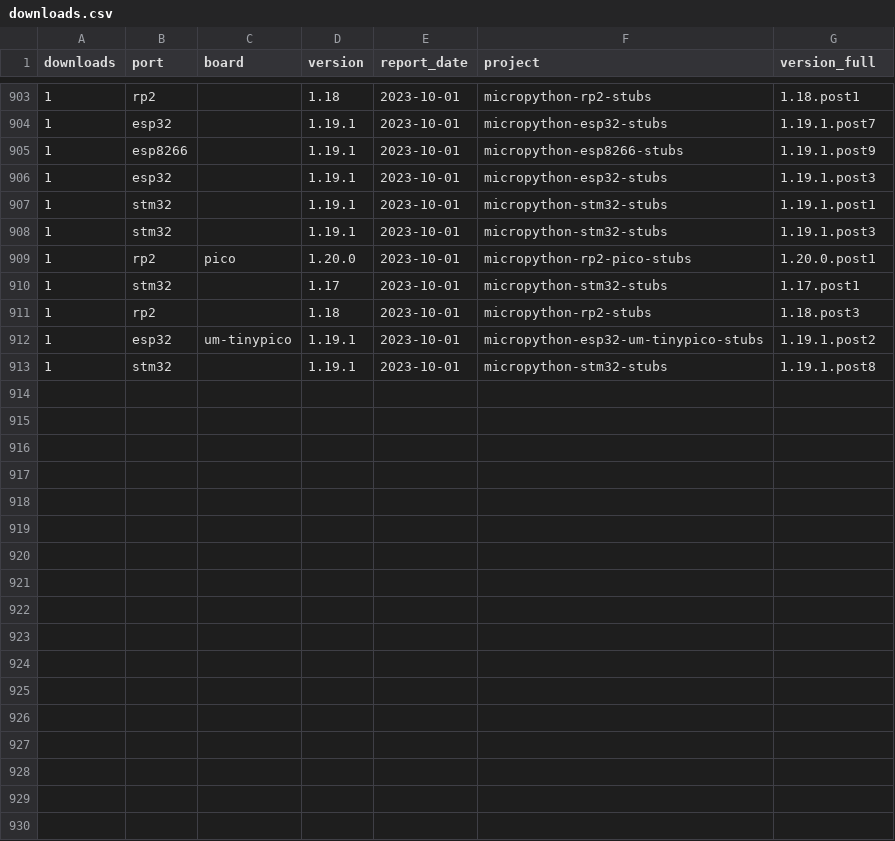
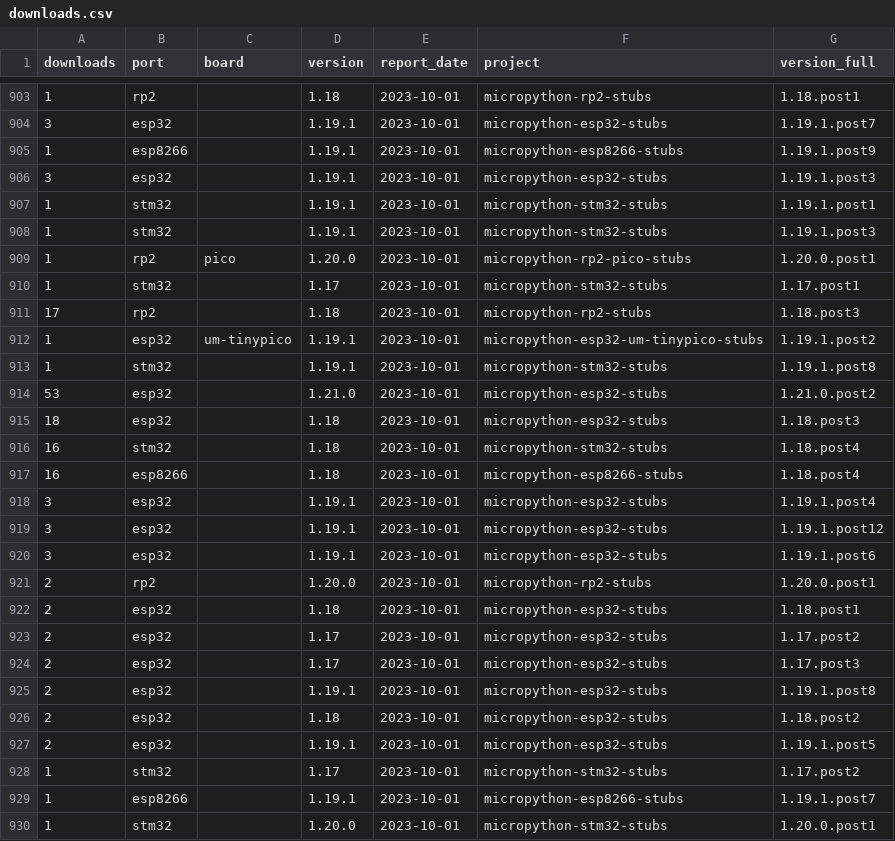
Before and after one commit to Josverl/micropython-stubs, a CSV file: statistics/downloads.csv, drawn as a sheet; only a part is shown, gaps mark what is left out; the diff covers the shown part only.

```diff
--- a/statistics/downloads.csv
+++ b/statistics/downloads.csv
@@ -903,5 +903,5 @@ downloads,port,board,version,report_date,project,version_full
 1,rp2,,1.18,2023-10-01,micropython-rp2-stubs,1.18.post1
-1,esp32,,1.19.1,2023-10-01,micropython-esp32-stubs,1.19.1.post7
+3,esp32,,1.19.1,2023-10-01,micropython-esp32-stubs,1.19.1.post7
 1,esp8266,,1.19.1,2023-10-01,micropython-esp8266-stubs,1.19.1.post9
-1,esp32,,1.19.1,2023-10-01,micropython-esp32-stubs,1.19.1.post3
+3,esp32,,1.19.1,2023-10-01,micropython-esp32-stubs,1.19.1.post3
 1,stm32,,1.19.1,2023-10-01,micropython-stm32-stubs,1.19.1.post1
@@ -910,4 +910,21 @@ downloads,port,board,version,report_date,project,version_full
 1,stm32,,1.17,2023-10-01,micropython-stm32-stubs,1.17.post1
-1,rp2,,1.18,2023-10-01,micropython-rp2-stubs,1.18.post3
+17,rp2,,1.18,2023-10-01,micropython-rp2-stubs,1.18.post3
 1,esp32,um-tinypico,1.19.1,2023-10-01,micropython-esp32-um-tinypico-stubs,1.19.1.post2
 1,stm32,,1.19.1,2023-10-01,micropython-stm32-stubs,1.19.1.post8
+53,esp32,,1.21.0,2023-10-01,micropython-esp32-stubs,1.21.0.post2
+18,esp32,,1.18,2023-10-01,micropython-esp32-stubs,1.18.post3
+16,stm32,,1.18,2023-10-01,micropython-stm32-stubs,1.18.post4
+16,esp8266,,1.18,2023-10-01,micropython-esp8266-stubs,1.18.post4
+3,esp32,,1.19.1,2023-10-01,micropython-esp32-stubs,1.19.1.post4
+3,esp32,,1.19.1,2023-10-01,micropython-esp32-stubs,1.19.1.post12
+3,esp32,,1.19.1,2023-10-01,micropython-esp32-stubs,1.19.1.post6
+2,rp2,,1.20.0,2023-10-01,micropython-rp2-stubs,1.20.0.post1
+2,esp32,,1.18,2023-10-01,micropython-esp32-stubs,1.18.post1
+2,esp32,,1.17,2023-10-01,micropython-esp32-stubs,1.17.post2
+2,esp32,,1.17,2023-10-01,micropython-esp32-stubs,1.17.post3
+2,esp32,,1.19.1,2023-10-01,micropython-esp32-stubs,1.19.1.post8
+2,esp32,,1.18,2023-10-01,micropython-esp32-stubs,1.18.post2
+2,esp32,,1.19.1,2023-10-01,micropython-esp32-stubs,1.19.1.post5
+1,stm32,,1.17,2023-10-01,micropython-stm32-stubs,1.17.post2
+1,esp8266,,1.19.1,2023-10-01,micropython-esp8266-stubs,1.19.1.post7
+1,stm32,,1.20.0,2023-10-01,micropython-stm32-stubs,1.20.0.post1
```
Also changed, not shown: 5 added rows and 43 edited cells elsewhere in this file, 3 other files.
